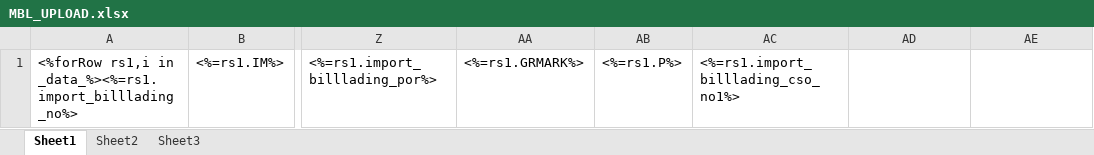
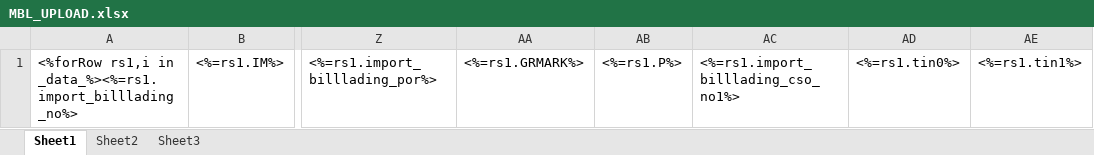
Before and after one commit to LiqunHu/zhongtan-server, an Excel workbook: excelTemplate/MBL_UPLOAD.xlsx, sheet Sheet1, drawn as a sheet; only a part is shown, gaps mark what is left out; values as stored, in another font and other column widths than the file's, no borders; the diff names each change by its address in the sheet, - before the commit and + after, or states it on an @@ line.

```diff
--- a/excelTemplate/MBL_UPLOAD.xlsx (sheet Sheet1)
+++ b/excelTemplate/MBL_UPLOAD.xlsx (sheet Sheet1)
-AD1: (empty)
+AD1: <%=rs1.tin0%>
-AE1: (empty)
+AE1: <%=rs1.tin1%>
```
Also changed, not shown: 1 other file.
